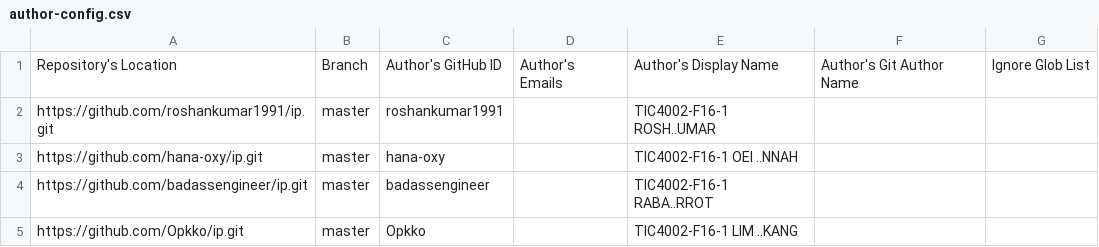
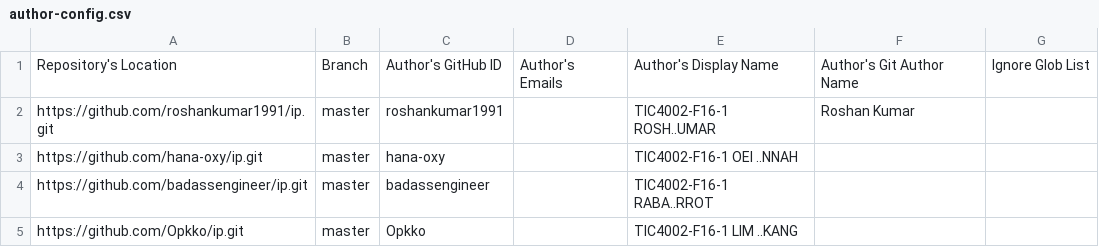
Before and after one commit to nus-tic4002-AY2223S2/ip-dashboard, a CSV file: configs/author-config.csv, drawn as a sheet.

Commit message:
Update configs

```diff
--- a/configs/author-config.csv
+++ b/configs/author-config.csv
@@ -1,3 +1,3 @@
 Repository's Location,Branch,Author's GitHub ID,Author's Emails,Author's Display Name,Author's Git Author Name,Ignore Glob List
-https://github.com/roshankumar1991/ip.git,master,roshankumar1991,,TIC4002-F16-1 ROSH..UMAR,,
+https://github.com/roshankumar1991/ip.git,master,roshankumar1991,,TIC4002-F16-1 ROSH..UMAR,Roshan Kumar,
 https://github.com/hana-oxy/ip.git,master,hana-oxy,,TIC4002-F16-1 OEI ..NNAH,,
```
